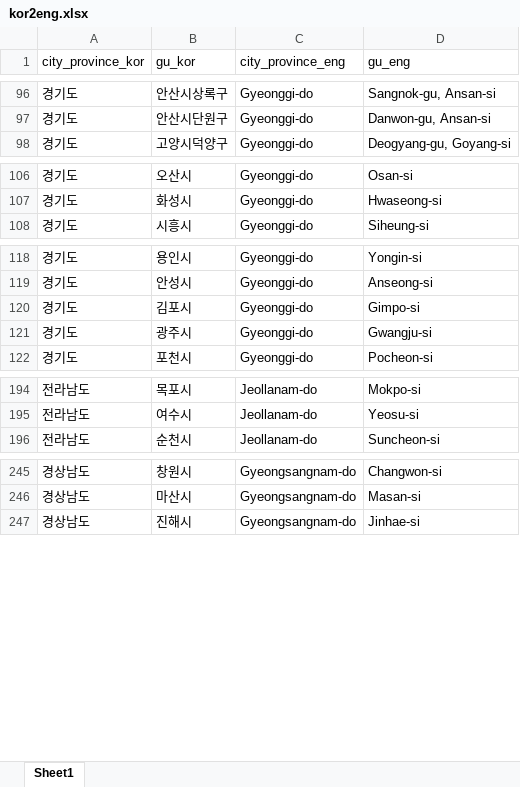
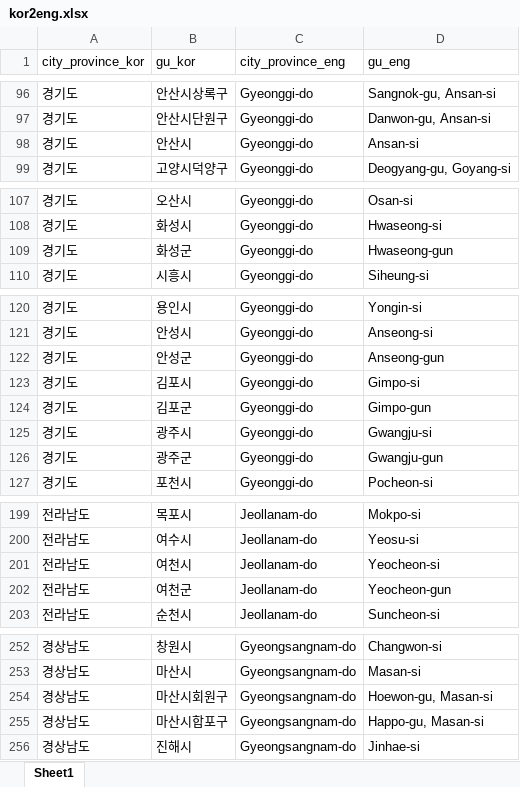
Before and after one commit to seungwoo-stat/south-korea-election, an Excel workbook: kor2eng.xlsx, sheet Sheet1, drawn as a sheet; only a part is shown, gaps mark what is left out; values as stored, in another font and other column widths than the file's, no borders; the diff names each change by its address in the sheet, - before the commit and + after, or states it on an @@ line.

```diff
--- a/kor2eng.xlsx (sheet Sheet1)
+++ b/kor2eng.xlsx (sheet Sheet1)
+row 98: 경기도 | 안산시 | Gyeonggi-do | Ansan-si
+row 109: 경기도 | 화성군 | Gyeonggi-do | Hwaseong-gun
+row 122: 경기도 | 안성군 | Gyeonggi-do | Anseong-gun
+row 124: 경기도 | 김포군 | Gyeonggi-do | Gimpo-gun
+row 126: 경기도 | 광주군 | Gyeonggi-do | Gwangju-gun
+row 201: 전라남도 | 여천시 | Jeollanam-do | Yeocheon-si
+row 202: 전라남도 | 여천군 | Jeollanam-do | Yeocheon-gun
+row 254: 경상남도 | 마산시회원구 | Gyeongsangnam-do | Hoewon-gu, Masan-si
+row 255: 경상남도 | 마산시합포구 | Gyeongsangnam-do | Happo-gu, Masan-si
```
Also changed, not shown: 19 other files.
